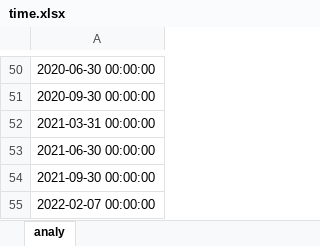
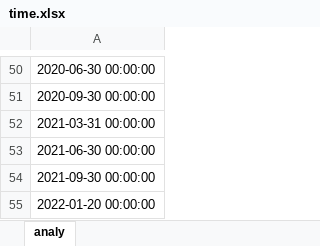
Before and after one commit to xiushu2012/MisesqEx, an Excel workbook: time.xlsx, sheet analy, drawn as a sheet; only a part is shown, gaps mark what is left out; values as stored, in another font and other column widths than the file's, no borders; the diff names each change by its address in the sheet, - before the commit and + after, or states it on an @@ line.

```diff
--- a/time.xlsx (sheet analy)
+++ b/time.xlsx (sheet analy)
-A55: 2022-02-07 00:00:00
+A55: 2022-01-20 00:00:00
```
Also changed, not shown: timeex.xlsx, 3 other files.
